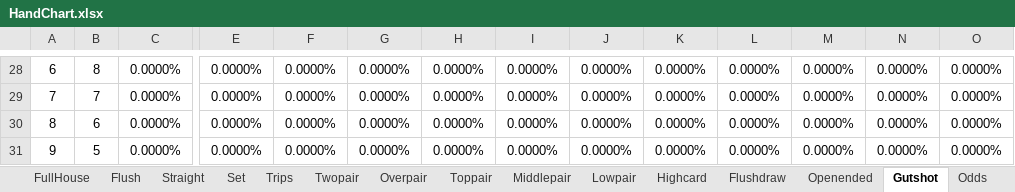
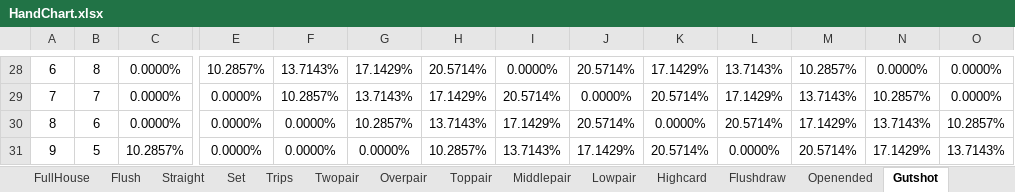
Before and after one commit to crosscount90/Holdem, an Excel workbook: HandChart.xlsx, sheet Gutshot, drawn as a sheet; only a part is shown, gaps mark what is left out; values as stored, in another font and other column widths than the file's, no borders; the diff covers the shown part only; the diff names each change by its address in the sheet, - before the commit and + after, or states it on an @@ line.

```diff
--- a/HandChart.xlsx (sheet Gutshot)
+++ b/HandChart.xlsx (sheet Gutshot)
-sheet tab: Odds
-E28: 0.0000%
+E28: 10.2857%
-F28: 0.0000%
+F28: 13.7143%
-G28: 0.0000%
+G28: 17.1429%
-H28: 0.0000%
+H28: 20.5714%
-J28: 0.0000%
+J28: 20.5714%
-K28: 0.0000%
+K28: 17.1429%
-L28: 0.0000%
+L28: 13.7143%
-M28: 0.0000%
+M28: 10.2857%
-F29: 0.0000%
+F29: 10.2857%
-G29: 0.0000%
+G29: 13.7143%
-H29: 0.0000%
+H29: 17.1429%
-I29: 0.0000%
+I29: 20.5714%
-K29: 0.0000%
+K29: 20.5714%
-L29: 0.0000%
+L29: 17.1429%
-M29: 0.0000%
+M29: 13.7143%
-N29: 0.0000%
+N29: 10.2857%
-G30: 0.0000%
+G30: 10.2857%
-H30: 0.0000%
+H30: 13.7143%
-I30: 0.0000%
+I30: 17.1429%
-J30: 0.0000%
+J30: 20.5714%
-L30: 0.0000%
+L30: 20.5714%
-M30: 0.0000%
+M30: 17.1429%
-N30: 0.0000%
+N30: 13.7143%
-O30: 0.0000%
+O30: 10.2857%
-C31: 0.0000%
+C31: 10.2857%
-H31: 0.0000%
+H31: 10.2857%
-I31: 0.0000%
+I31: 13.7143%
-J31: 0.0000%
+J31: 17.1429%
-K31: 0.0000%
+K31: 20.5714%
-M31: 0.0000%
+M31: 20.5714%
-N31: 0.0000%
+N31: 17.1429%
-O31: 0.0000%
+O31: 13.7143%
```
Also changed, not shown: 12 added rows, 12 removed rows and 60 edited cells elsewhere in this sheet, sheet HoleCardOdds, sheet Gutshot_list, other sheet tabs, 17 other files.
